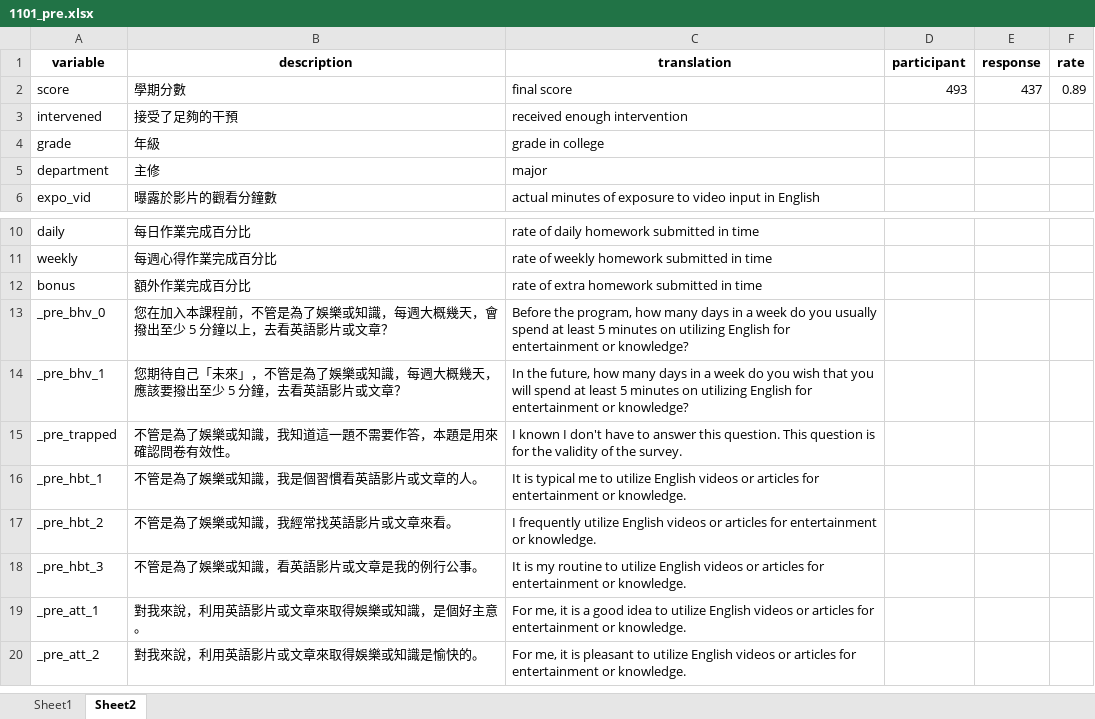
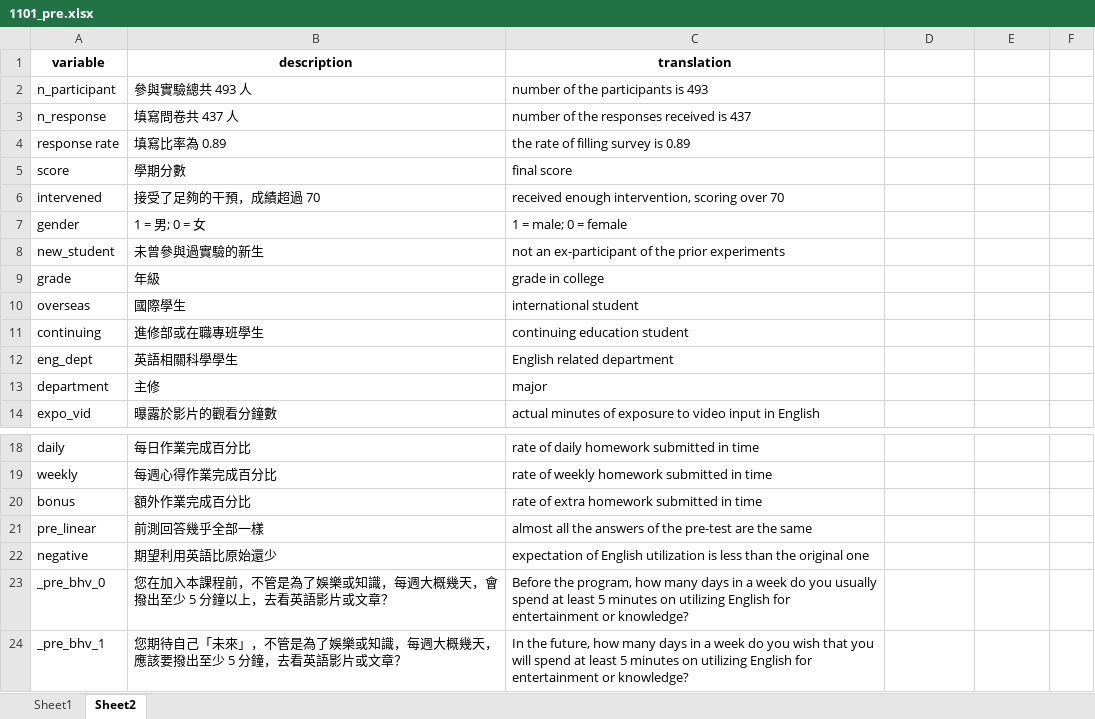
Before and after one commit to bbenglish/bbe_study_data, an Excel workbook: 2022_HelloWorld_in_English/1101_pre.xlsx, sheet Sheet2, drawn as a sheet; only a part is shown, gaps mark what is left out; the shorter side is filled out with more unchanged rows; values as stored, in another font and other column widths than the file's, no borders; addresses are those after the commit; the diff names each change by its address in the sheet, - before the commit and + after, or states it on an @@ line.

```diff
--- a/2022_HelloWorld_in_English/1101_pre.xlsx (sheet Sheet2)
+++ b/2022_HelloWorld_in_English/1101_pre.xlsx (sheet Sheet2)
-D1: participant
+D1: (empty)
-E1: response
+E1: (empty)
-F1: rate
+F1: (empty)
+row 2: n_participant | 參與實驗總共 493 人 | number of the participants is 493
+row 3: n_response | 填寫問卷共 437 人 | number of the responses received is 437
+row 4: response rate | 填寫比率為 0.89 | the rate of filling survey is 0.89
-D5: 493
+D5: (empty)
-E5: 437
+E5: (empty)
-F5: 0.89
+F5: (empty)
-B6 (description): 接受了足夠的干預
+B6 (description): 接受了足夠的干預，成績超過 70
-C6 (translation): received enough intervention
+C6 (translation): received enough intervention, scoring over 70
+row 7: gender | 1 = 男; 0 = 女 | 1 = male; 0 = female
+row 8: new_student | 未曾參與過實驗的新生 | not an ex-participant of the prior experiments
+row 10: overseas | 國際學生 | international student
+row 11: continuing | 進修部或在職專班學生 | continuing education student
+row 12: eng_dept | 英語相關科學學生 | English related department
+row 21: pre_linear | 前測回答幾乎全部一樣 | almost all the answers of the pre-test are the same
+row 22: negative | 期望利用英語比原始還少 | expectation of English utilization is less than the original one
```
Also changed, not shown: sheet Sheet1, 2022_HelloWorld_in_English/1101.xlsx.
